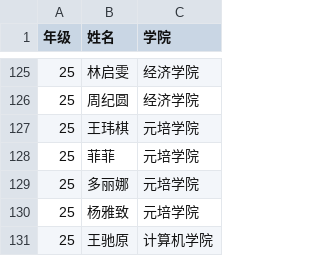
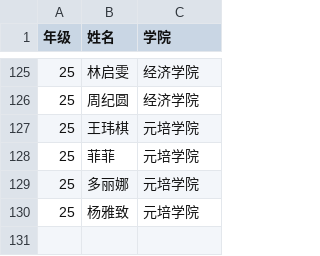
Before and after one commit to BoEcon/BoEcon.github.io, a CSV file: student_2026.csv, drawn as a sheet; only a part is shown, gaps mark what is left out.

Commit message:
Add files via upload

```diff
--- a/student_2026.csv
+++ b/student_2026.csv
@@ -130,2 +130 @@
 25,杨雅致,元培学院
-25,王驰原,计算机学院
```
